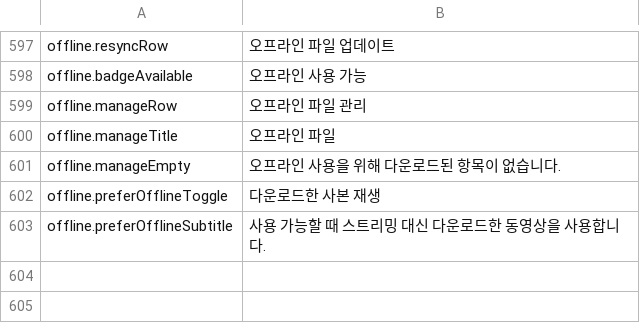
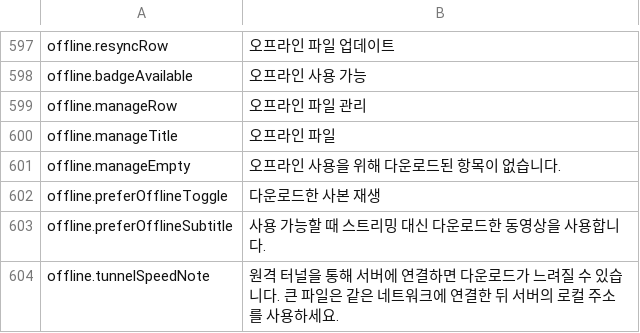
Before and after one commit to PhillipMaizza/NextExplorer-iOS, a TSV file: Packages/Localization/translations/ko.tsv, drawn as a sheet; only a part is shown, gaps mark what is left out; the diff names each change by its address in the sheet, - before the commit and + after, or states it on an @@ line.

```diff
--- a/Packages/Localization/translations/ko.tsv
+++ b/Packages/Localization/translations/ko.tsv
+row 604: offline.tunnelSpeedNote | 원격 터널을 통해 서버에 연결하면 다운로드가 느려질 수 있습니다. 큰 파일은 같은 네트워크에 연결한 뒤 서버의 로컬 주소를 사용하세요.
```
Also changed, not shown: Packages/Localization/translations/es.tsv, Packages/Localization/translations/it.tsv, 36 other files.
